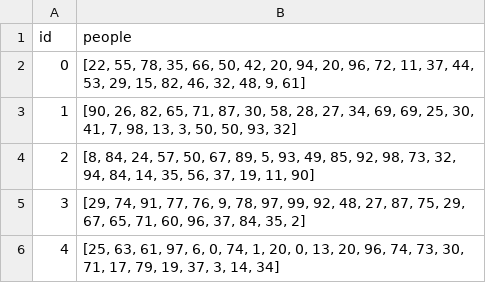
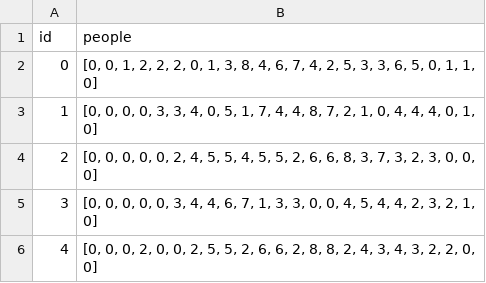
Before and after one commit to lucasxu727/HVAC-heatmap-ui, a CSV file: occupancy.csv, drawn as a sheet.

```diff
--- a/occupancy.csv
+++ b/occupancy.csv
@@ -1,6 +1,6 @@
 id,people
-0,"[22, 55, 78, 35, 66, 50, 42, 20, 94, 20, 96, 72, 11, 37, 44, 53, 29, 15, 82, 46, 32, 48, 9, 61]"
-1,"[90, 26, 82, 65, 71, 87, 30, 58, 28, 27, 34, 69, 69, 25, 30, 41, 7, 98, 13, 3, 50, 50, 93, 32]"
-2,"[8, 84, 24, 57, 50, 67, 89, 5, 93, 49, 85, 92, 98, 73, 32, 94, 84, 14, 35, 56, 37, 19, 11, 90]"
-3,"[29, 74, 91, 77, 76, 9, 78, 97, 99, 92, 48, 27, 87, 75, 29, 67, 65, 71, 60, 96, 37, 84, 35, 2]"
-4,"[25, 63, 61, 97, 6, 0, 74, 1, 20, 0, 13, 20, 96, 74, 73, 30, 71, 17, 79, 19, 37, 3, 14, 34]"
+0,"[0, 0, 1, 2, 2, 2, 0, 1, 3, 8, 4, 6, 7, 4, 2, 5, 3, 3, 6, 5, 0, 1, 1, 0]"
+1,"[0, 0, 0, 0, 3, 3, 4, 0, 5, 1, 7, 4, 4, 8, 7, 2, 1, 0, 4, 4, 4, 0, 1, 0]"
+2,"[0, 0, 0, 0, 0, 2, 4, 5, 5, 4, 5, 5, 2, 6, 6, 8, 3, 7, 3, 2, 3, 0, 0, 0]"
+3,"[0, 0, 0, 0, 0, 3, 4, 4, 6, 7, 1, 3, 3, 0, 0, 4, 5, 4, 4, 2, 3, 2, 1, 0]"
+4,"[0, 0, 0, 2, 0, 0, 2, 5, 5, 2, 6, 6, 2, 8, 8, 2, 4, 3, 4, 3, 2, 2, 0, 0]"
```
Also changed, not shown: 2 other files.
